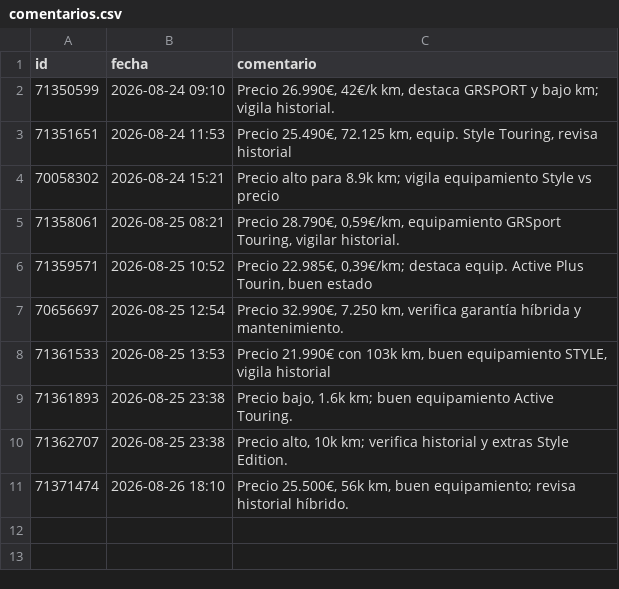
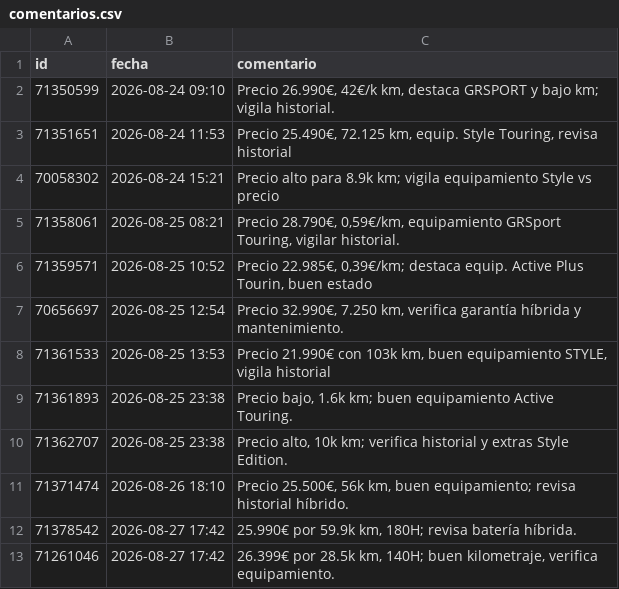
Before and after one commit to Over84sp/coches-corolla, a CSV file: .data/comentarios.csv, drawn as a sheet; the diff names each change by its address in the sheet, - before the commit and + after, or states it on an @@ line.

```diff
--- a/.data/comentarios.csv
+++ b/.data/comentarios.csv
+row 12: 71378542 | 2026-08-27 17:42 | 25.990€ por 59.9k km, 180H; revisa batería híbrida.
+row 13: 71261046 | 2026-08-27 17:42 | 26.399€ por 28.5k km, 140H; buen kilometraje, verifica equipamiento.
```
Also changed, not shown: .data/anuncios.csv, .data/estado_log.csv, 8 other files.
